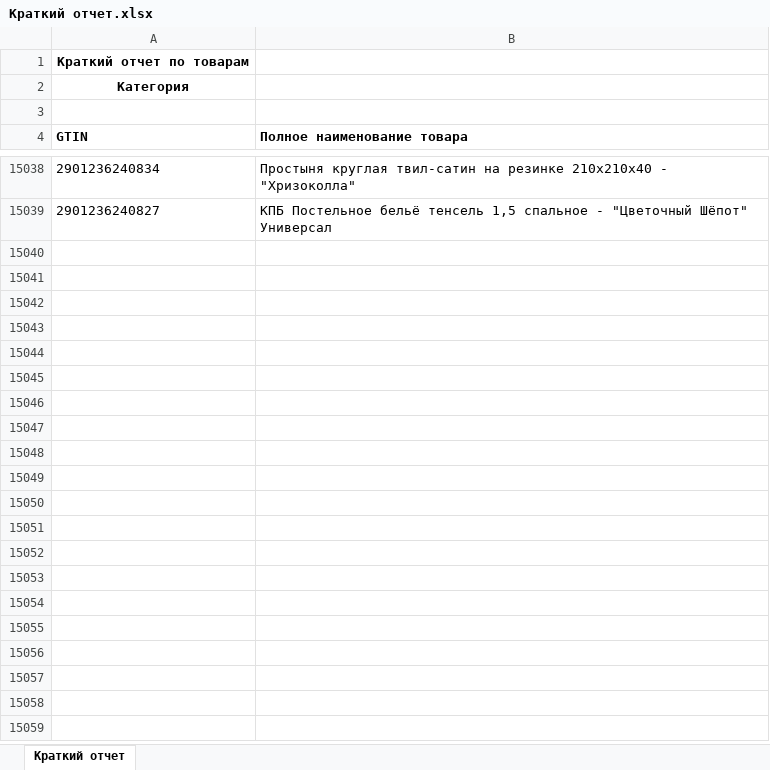
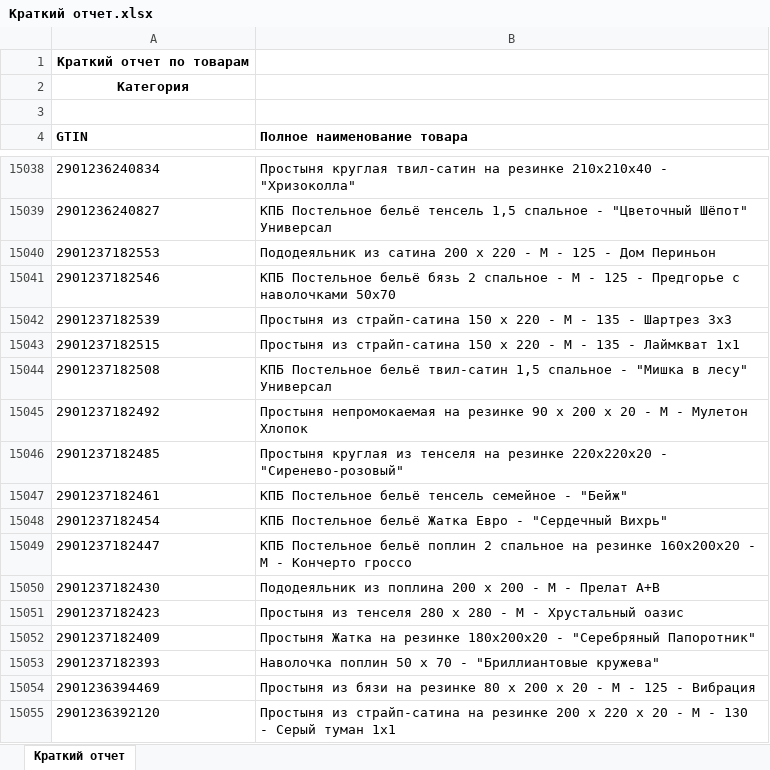
Before and after one commit to isergeich22/marking_system, an Excel workbook: public/Краткий отчет.xlsx, sheet Краткий отчет, drawn as a sheet; only a part is shown, gaps mark what is left out; values as stored, in another font and other column widths than the file's, no borders; the diff names each change by its address in the sheet, - before the commit and + after, or states it on an @@ line.

```diff
--- a/public/Краткий отчет.xlsx (sheet Краткий отчет)
+++ b/public/Краткий отчет.xlsx (sheet Краткий отчет)
+row 15040: 2901237182553 | Пододеяльник из сатина 200 х 220 - М - 125 - Дом Периньон
+row 15041: 2901237182546 | КПБ Постельное бельё бязь 2 спальное - М - 125 - Предгорье с наволочками 50х70
+row 15042: 2901237182539 | Простыня из страйп-сатина 150 х 220 - М - 135 - Шартрез 3х3
+row 15043: 2901237182515 | Простыня из страйп-сатина 150 х 220 - М - 135 - Лаймкват 1х1
+row 15044: 2901237182508 | КПБ Постельное бельё твил-сатин 1,5 спальное - "Мишка в лесу" Универсал
+row 15045: 2901237182492 | Простыня непромокаемая на резинке 90 х 200 х 20 - М - Мулетон Хлопок
+row 15046: 2901237182485 | Простыня круглая из тенселя на резинке 220х220х20 - "Сиренево-розовый"
+row 15047: 2901237182461 | КПБ Постельное бельё тенсель семейное - "Бейж"
+row 15048: 2901237182454 | КПБ Постельное бельё Жатка Евро - "Сердечный Вихрь"
+row 15049: 2901237182447 | КПБ Постельное бельё поплин 2 спальное на резинке 160х200х20 - М - Кончерто гроссо
+row 15050: 2901237182430 | Пододеяльник из поплина 200 х 200 - М - Прелат А+В
+row 15051: 2901237182423 | Простыня из тенселя 280 х 280 - М - Хрустальный оазис
+row 15052: 2901237182409 | Простыня Жатка на резинке 180х200х20 - "Серебряный Папоротник"
+row 15053: 2901237182393 | Наволочка поплин 50 х 70 - "Бриллиантовые кружева"
+row 15054: 2901236394469 | Простыня из бязи на резинке 80 х 200 х 20 - М - 125 - Вибрация
+row 15055: 2901236392120 | Простыня из страйп-сатина на резинке 200 х 220 х 20 - М - 130 - Серый туман 1х1
```
Also changed, not shown: 1 other file.
